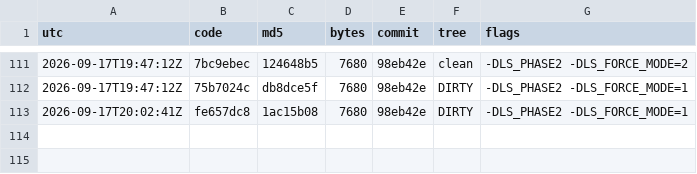
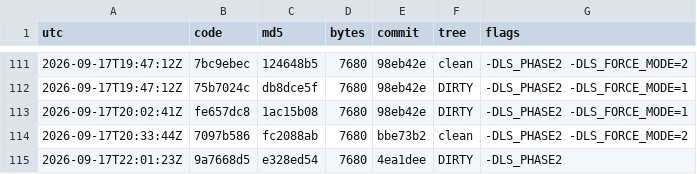
Before and after one commit to Mike1978uk/win95-intel-inboard-386pc, a TSV file: drivers/imation_ls120_mpd/build_ledger.tsv, drawn as a sheet; only a part is shown, gaps mark what is left out; the diff names each change by its address in the sheet, - before the commit and + after, or states it on an @@ line.

```diff
--- a/drivers/imation_ls120_mpd/build_ledger.tsv
+++ b/drivers/imation_ls120_mpd/build_ledger.tsv
+row 114: 2026-09-17T20:33:44Z | 7097b586 | fc2088ab | 7680 | bbe73b2 | clean | -DLS_PHASE2 -DLS_FORCE_MODE=2
+row 115: 2026-09-17T22:01:23Z | 9a7668d5 | e328ed54 | 7680 | 4ea1dee | DIRTY | -DLS_PHASE2
```
Also changed, not shown: 1 other file.
